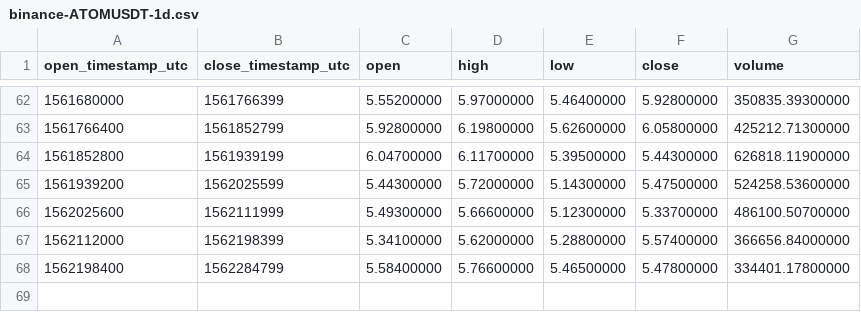
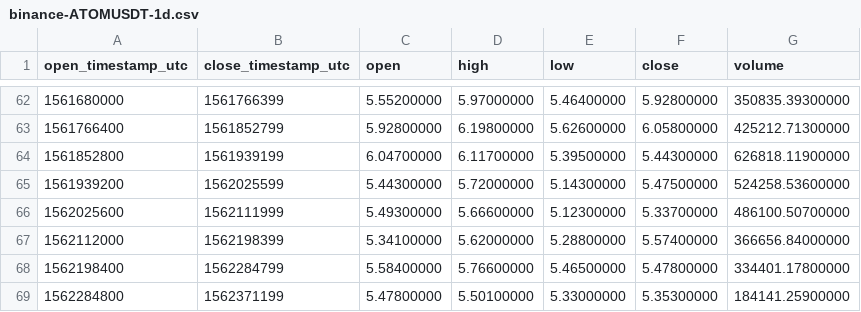
Before and after one commit to cryptobigbro/binance-ATOMUSDT, a CSV file: binance-ATOMUSDT-1d.csv, drawn as a sheet; only a part is shown, gaps mark what is left out.

```diff
--- a/binance-ATOMUSDT-1d.csv
+++ b/binance-ATOMUSDT-1d.csv
@@ -68 +68,2 @@ open_timestamp_utc,close_timestamp_utc,open,high,low,close,volume
 1562198400,1562284799,5.58400000,5.76600000,5.46500000,5.47800000,334401.17800000
+1562284800,1562371199,5.47800000,5.50100000,5.33000000,5.35300000,184141.25900000
```
Also changed, not shown: binance-ATOMUSDT-1h.csv.
